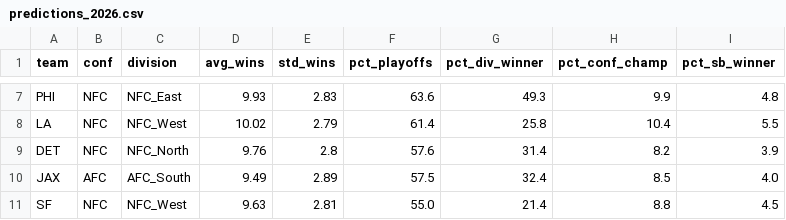
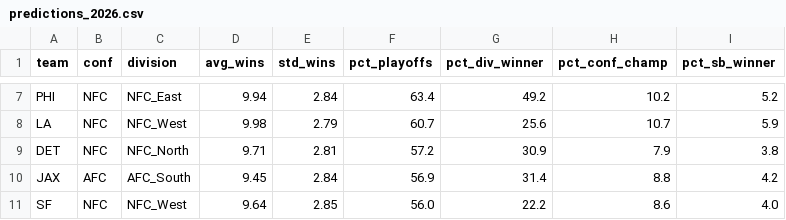
Before and after one commit to sebastianBP26/nfl_probability_engine, a CSV file: data/processed/predictions_2026.csv, drawn as a sheet; only a part is shown, gaps mark what is left out; the diff covers the shown part only; the diff names each change by its address in the sheet, - before the commit and + after, or states it on an @@ line.

```diff
--- a/data/processed/predictions_2026.csv
+++ b/data/processed/predictions_2026.csv
-D7 (avg_wins): 9.93
+D7 (avg_wins): 9.94
-E7 (std_wins): 2.83
+E7 (std_wins): 2.84
-F7 (pct_playoffs): 63.6
+F7 (pct_playoffs): 63.4
-G7 (pct_div_winner): 49.3
+G7 (pct_div_winner): 49.2
-H7 (pct_conf_champ): 9.9
+H7 (pct_conf_champ): 10.2
-I7 (pct_sb_winner): 4.8
+I7 (pct_sb_winner): 5.2
-D8 (avg_wins): 10.02
+D8 (avg_wins): 9.98
-F8 (pct_playoffs): 61.4
+F8 (pct_playoffs): 60.7
-G8 (pct_div_winner): 25.8
+G8 (pct_div_winner): 25.6
-H8 (pct_conf_champ): 10.4
+H8 (pct_conf_champ): 10.7
-I8 (pct_sb_winner): 5.5
+I8 (pct_sb_winner): 5.9
-D9 (avg_wins): 9.76
+D9 (avg_wins): 9.71
-E9 (std_wins): 2.8
+E9 (std_wins): 2.81
-F9 (pct_playoffs): 57.6
+F9 (pct_playoffs): 57.2
-G9 (pct_div_winner): 31.4
+G9 (pct_div_winner): 30.9
-H9 (pct_conf_champ): 8.2
+H9 (pct_conf_champ): 7.9
-I9 (pct_sb_winner): 3.9
+I9 (pct_sb_winner): 3.8
-D10 (avg_wins): 9.49
+D10 (avg_wins): 9.45
-E10 (std_wins): 2.89
+E10 (std_wins): 2.84
-F10 (pct_playoffs): 57.5
+F10 (pct_playoffs): 56.9
-G10 (pct_div_winner): 32.4
+G10 (pct_div_winner): 31.4
-H10 (pct_conf_champ): 8.5
+H10 (pct_conf_champ): 8.8
-I10 (pct_sb_winner): 4.0
+I10 (pct_sb_winner): 4.2
-D11 (avg_wins): 9.63
+D11 (avg_wins): 9.64
-E11 (std_wins): 2.81
+E11 (std_wins): 2.85
-F11 (pct_playoffs): 55.0
+F11 (pct_playoffs): 56.0
-G11 (pct_div_winner): 21.4
+G11 (pct_div_winner): 22.2
-H11 (pct_conf_champ): 8.8
+H11 (pct_conf_champ): 8.6
-I11 (pct_sb_winner): 4.5
+I11 (pct_sb_winner): 4.0
```
Also changed, not shown: 2 added rows, 2 removed rows and 122 edited cells elsewhere in this file, data/processed/game_results_2026.csv, data/processed/wins_distribution_2026.csv, 11 other files.
